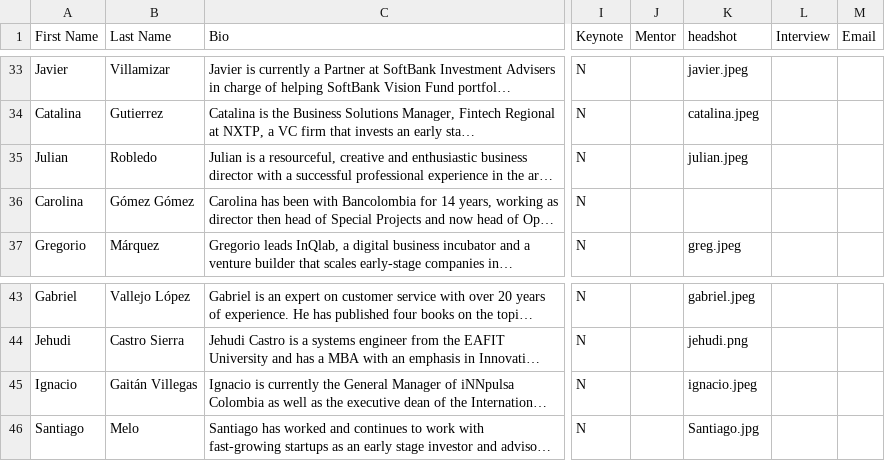
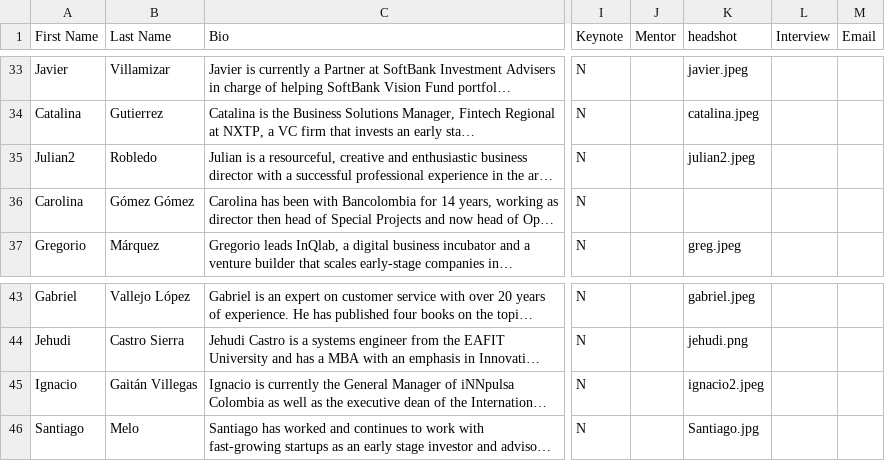
Before and after one commit to farhankhd/gsw-2019, a CSV file: data/bios-new.csv, drawn as a sheet; only a part is shown, gaps mark what is left out; long unchanged cells end in …; the diff names each change by its address in the sheet, - before the commit and + after, or states it on an @@ line.

Commit message:
fixing julian + ignacio errors

```diff
--- a/data/bios-new.csv
+++ b/data/bios-new.csv
-A35 (First Name): Julian
+A35 (First Name): Julian2
-K35 (headshot): julian.jpeg
+K35 (headshot): julian2.jpeg
-K45 (headshot): ignacio.jpeg
+K45 (headshot): ignacio2.jpeg
```
Also changed, not shown: 3 other files.
